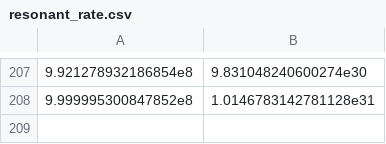
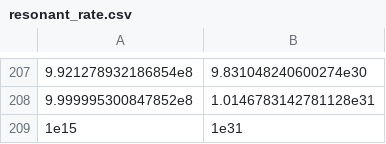
Before and after one commit to NolanSmyth/class_recoupling, a CSV file: interps/resonant_rate.csv, drawn as a sheet; only a part is shown, gaps mark what is left out; the diff names each change by its address in the sheet, - before the commit and + after, or states it on an @@ line.

Commit message:
rate interp loaded into thermo.c and running!

```diff
--- a/interps/resonant_rate.csv
+++ b/interps/resonant_rate.csv
+row 209: 1e15 | 1e31
```
Also changed, not shown: 6 other files.
